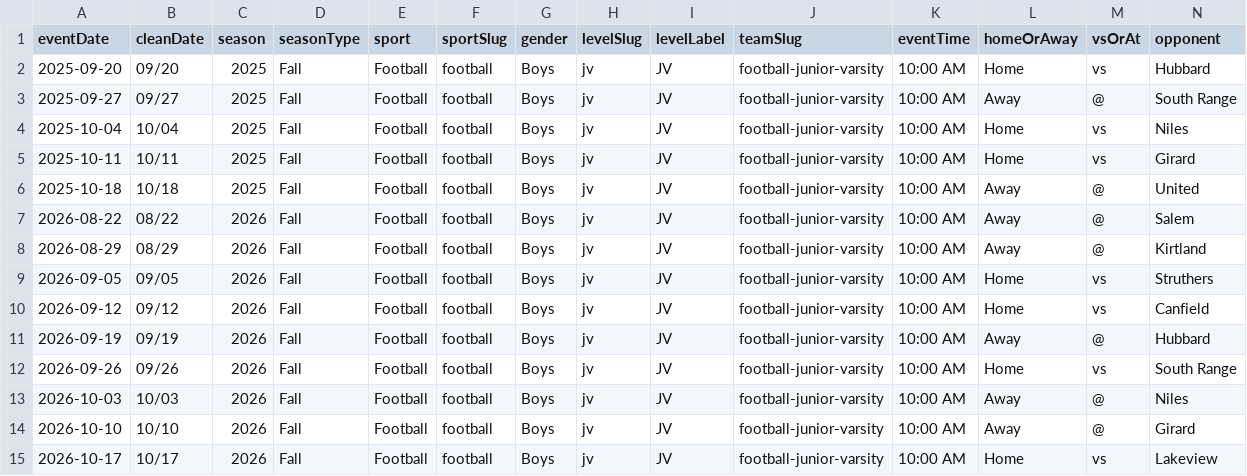
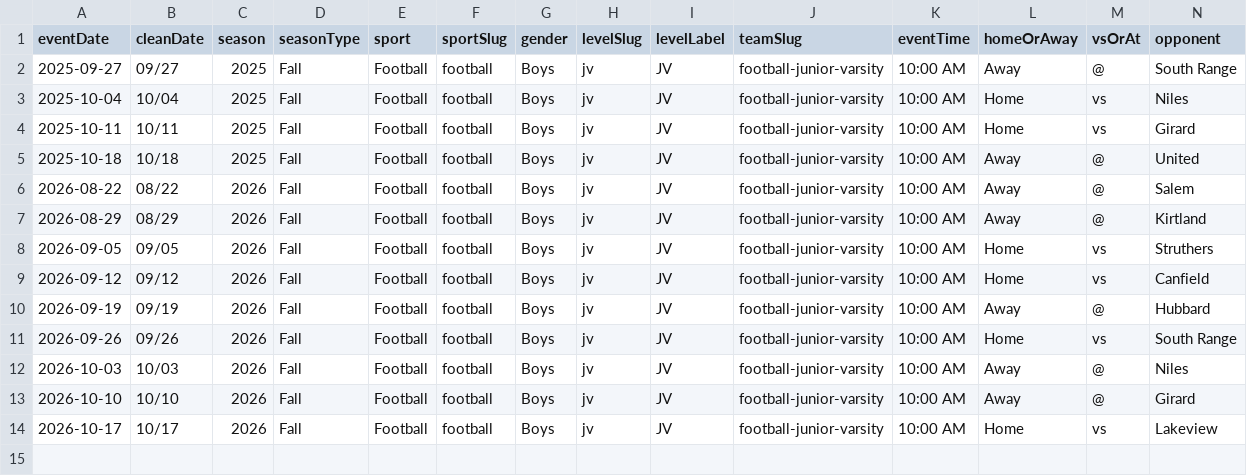
Before and after one commit to nruggieri-poland/schedules, a CSV file: teams/football-junior-varsity.csv, drawn as a sheet; only a part is shown; rows hold the shown columns only; the diff names each change by its address in the sheet, - before the commit and + after, or states it on an @@ line.

```diff
--- a/teams/football-junior-varsity.csv
+++ b/teams/football-junior-varsity.csv
-row 2: 2025-09-20 | 09/20 | 2025 | Fall | Football | football | Boys | jv | JV | football-junior-varsity | 10:00 AM | Home | vs | Hubbard
```
Also changed, not shown: rollups/jv/combined.csv, rollups/varsity/combined.csv, 23 other files.
